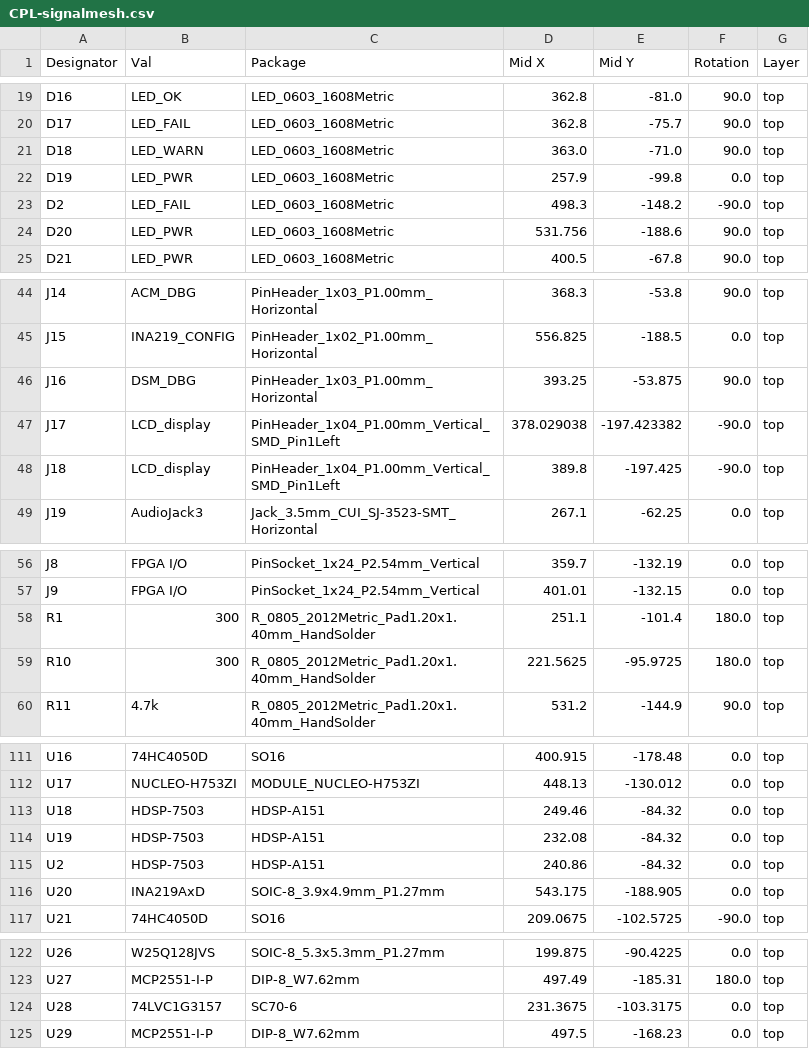
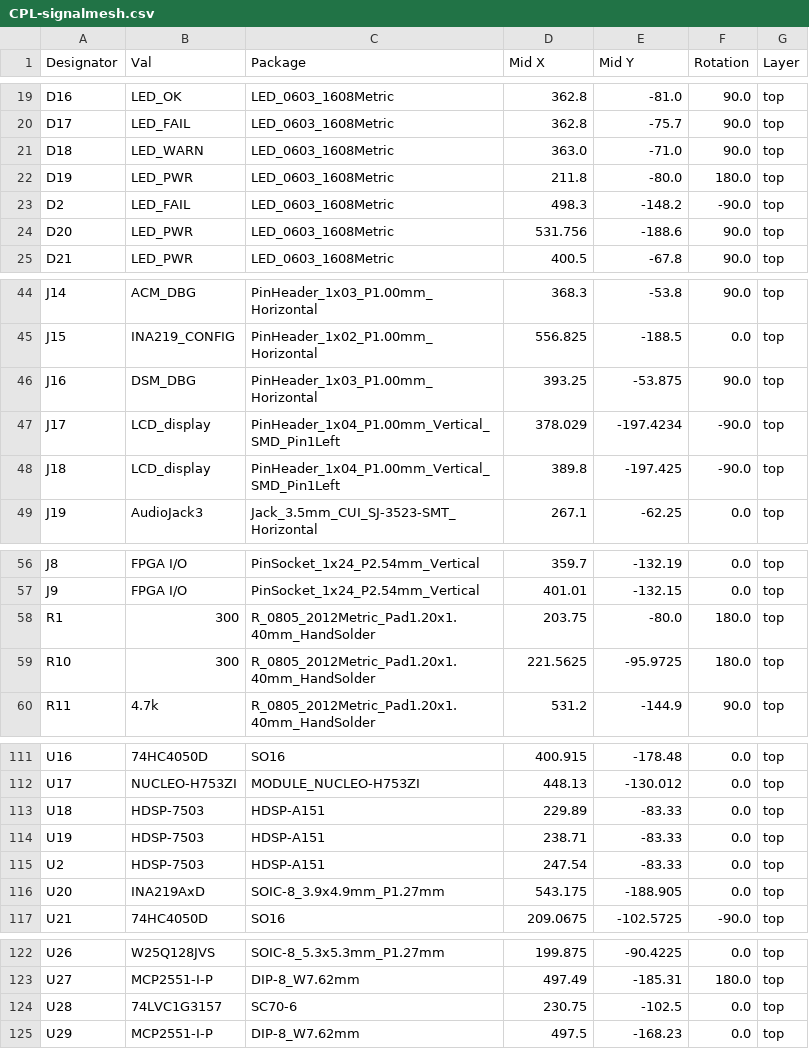
Before and after one commit to akielaries/signalmesh, a CSV file: schematic/jlcpcb/production_files/CPL-signalmesh.csv, drawn as a sheet; only a part is shown, gaps mark what is left out.

Commit message:
adding JLCPCB files

```diff
--- a/schematic/jlcpcb/production_files/CPL-signalmesh.csv
+++ b/schematic/jlcpcb/production_files/CPL-signalmesh.csv
@@ -21,3 +21,3 @@ D17,LED_FAIL,LED_0603_1608Metric,362.8,-75.7,90.0,top
 D18,LED_WARN,LED_0603_1608Metric,363.0,-71.0,90.0,top
-D19,LED_PWR,LED_0603_1608Metric,257.9,-99.8,0.0,top
+D19,LED_PWR,LED_0603_1608Metric,211.8,-80.0,180.0,top
 D2,LED_FAIL,LED_0603_1608Metric,498.3,-148.2,-90.0,top
@@ -46,3 +46,3 @@ J15,INA219_CONFIG,PinHeader_1x02_P1.00mm_Horizontal,556.825,-188.5,0.0,top
 J16,DSM_DBG,PinHeader_1x03_P1.00mm_Horizontal,393.25,-53.875,90.0,top
-J17,LCD_display,PinHeader_1x04_P1.00mm_Vertical_SMD_Pin1Left,378.029038,-197.423382,-90.0,top
+J17,LCD_display,PinHeader_1x04_P1.00mm_Vertical_SMD_Pin1Left,378.029,-197.4234,-90.0,top
 J18,LCD_display,PinHeader_1x04_P1.00mm_Vertical_SMD_Pin1Left,389.8,-197.425,-90.0,top
@@ -57,3 +57,3 @@ J8,FPGA I/O,PinSocket_1x24_P2.54mm_Vertical,359.7,-132.19,0.0,top
 J9,FPGA I/O,PinSocket_1x24_P2.54mm_Vertical,401.01,-132.15,0.0,top
-R1,300,R_0805_2012Metric_Pad1.20x1.40mm_HandSolder,251.1,-101.4,180.0,top
+R1,300,R_0805_2012Metric_Pad1.20x1.40mm_HandSolder,203.75,-80.0,180.0,top
 R10,300,R_0805_2012Metric_Pad1.20x1.40mm_HandSolder,221.5625,-95.9725,180.0,top
@@ -112,5 +112,5 @@ U16,74HC4050D,SO16,400.915,-178.48,0.0,top
 U17,NUCLEO-H753ZI,MODULE_NUCLEO-H753ZI,448.13,-130.012,0.0,top
-U18,HDSP-7503,HDSP-A151,249.46,-84.32,0.0,top
-U19,HDSP-7503,HDSP-A151,232.08,-84.32,0.0,top
-U2,HDSP-7503,HDSP-A151,240.86,-84.32,0.0,top
+U18,HDSP-7503,HDSP-A151,229.89,-83.33,0.0,top
+U19,HDSP-7503,HDSP-A151,238.71,-83.33,0.0,top
+U2,HDSP-7503,HDSP-A151,247.54,-83.33,0.0,top
 U20,INA219AxD,SOIC-8_3.9x4.9mm_P1.27mm,543.175,-188.905,0.0,top
@@ -123,3 +123,3 @@ U26,W25Q128JVS,SOIC-8_5.3x5.3mm_P1.27mm,199.875,-90.4225,0.0,top
 U27,MCP2551-I-P,DIP-8_W7.62mm,497.49,-185.31,180.0,top
-U28,74LVC1G3157,SC70-6,231.3675,-103.3175,0.0,top
+U28,74LVC1G3157,SC70-6,230.75,-102.5,0.0,top
 U29,MCP2551-I-P,DIP-8_W7.62mm,497.5,-168.23,0.0,top
```
Also changed, not shown: 16 other files.
